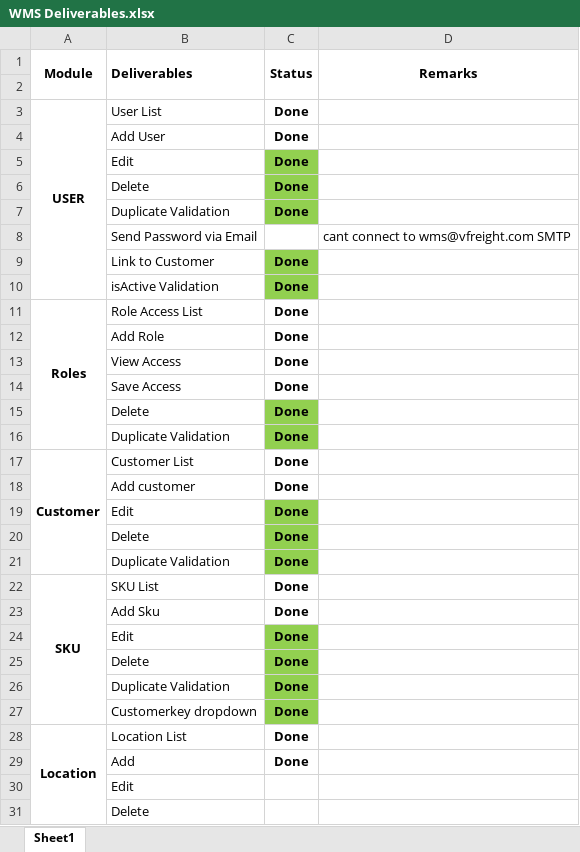
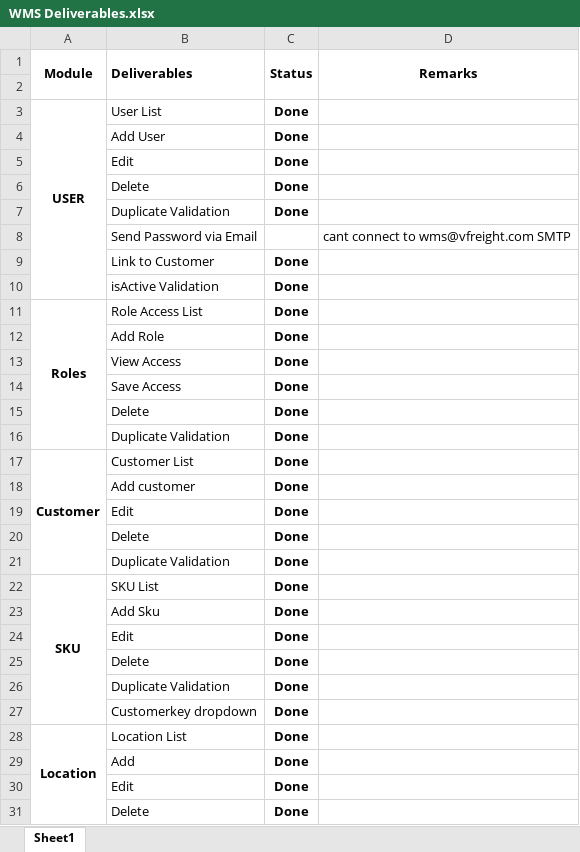
Before and after one commit to Johnine/WMS, an Excel workbook: WMS Deliverables.xlsx, sheet Sheet1, drawn as a sheet; only a part is shown; values as stored, in another font and other column widths than the file's, no borders; the diff covers the shown part only; the diff names each change by its address in the sheet, - before the commit and + after, or states it on an @@ line.

Commit message:
Update WMS Deliverables.xlsx

```diff
--- a/WMS Deliverables.xlsx (sheet Sheet1)
+++ b/WMS Deliverables.xlsx (sheet Sheet1)
-C5:C7 fill: #92D050
+C5:C7 fill: none
-C9:C10 fill: #92D050
+C9:C10 fill: none
-C15:C16 fill: #92D050
+C15:C16 fill: none
-C19:C21 fill: #92D050
+C19:C21 fill: none
-C24:C27 fill: #92D050
+C24:C27 fill: none
-C30:C31 (Status): (empty)
+C30:C31 (Status): Done
```
Also changed, not shown: 1 edited cell elsewhere in this sheet.
